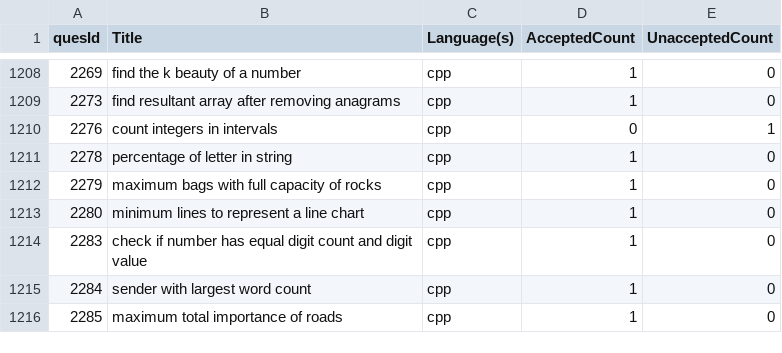
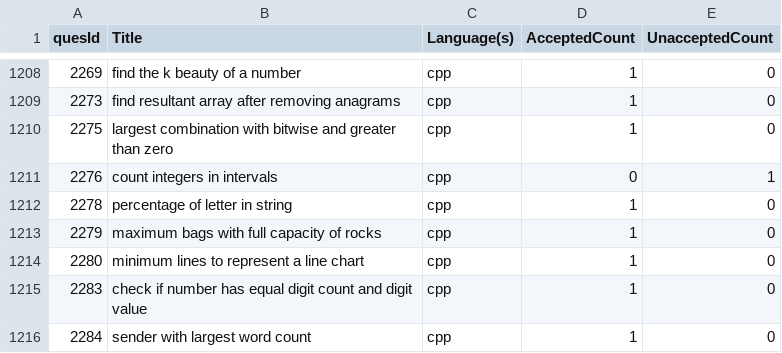
Before and after one commit to shivanshsanoria1/LeetcodeSolutions, a CSV file: stats/generated/solution_stats [2024-11-07T05-33-41-804Z].csv (was stats/generated/solution_stats [2024-11-05T07-09-37-975Z].csv), drawn as a sheet; only a part is shown, gaps mark what is left out; the shorter side is filled out with more unchanged rows; the diff names each change by its address in the sheet, - before the commit and + after, or states it on an @@ line.

```diff
--- a/stats/generated/solution_stats [2024-11-05T07-09-37-975Z].csv
+++ b/stats/generated/solution_stats [2024-11-07T05-33-41-804Z].csv
+row 1210: 2275 | largest combination with bitwise and greater than zero | cpp | 1 | 0
```
Also changed, not shown: 4 other files.
